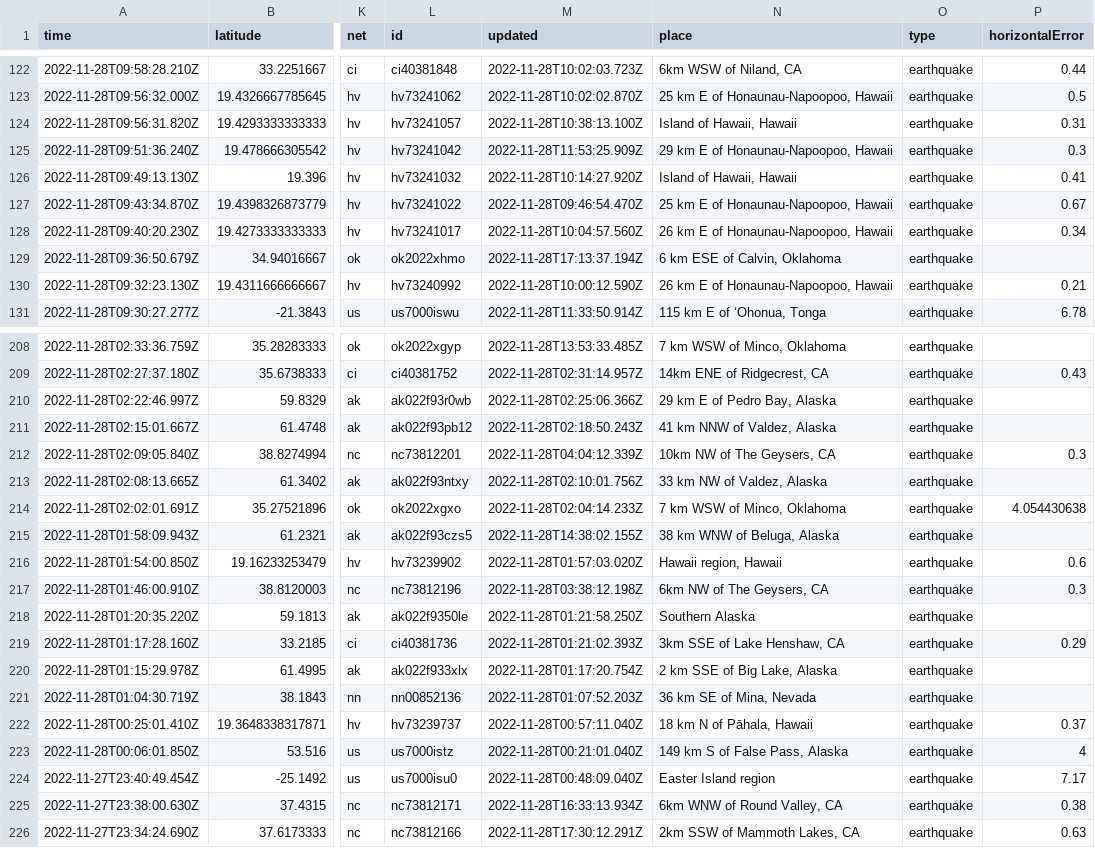
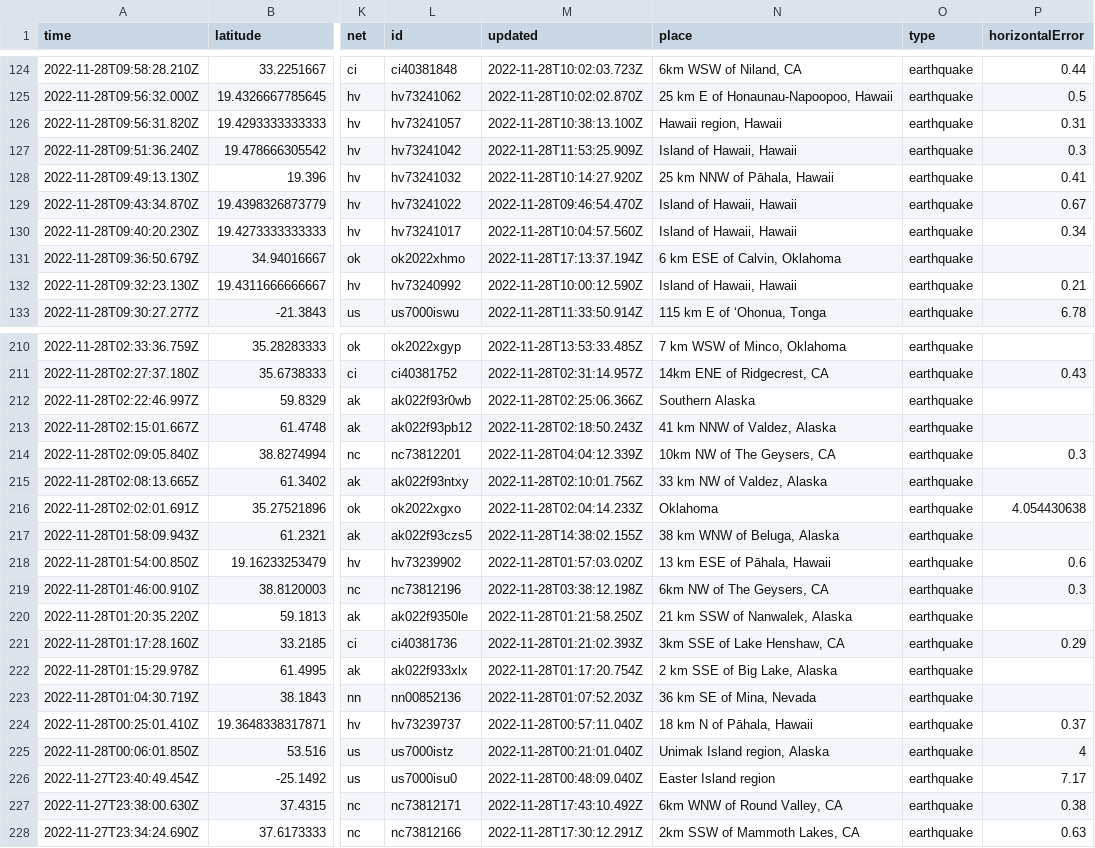
Before and after one commit to katielicari/nicar22-github-action, a CSV file: usgs_current.csv, drawn as a sheet; only a part is shown, gaps mark what is left out; addresses are those after the commit; the diff covers the shown part only; the diff names each change by its address in the sheet, - before the commit and + after, or states it on an @@ line.

```diff
--- a/usgs_current.csv
+++ b/usgs_current.csv
-N126 (place): Island of Hawaii, Hawaii
+N126 (place): Hawaii region, Hawaii
-N127 (place): 29 km E of Honaunau-Napoopoo, Hawaii
+N127 (place): Island of Hawaii, Hawaii
-N128 (place): Island of Hawaii, Hawaii
+N128 (place): 25 km NNW of Pāhala, Hawaii
-N129 (place): 25 km E of Honaunau-Napoopoo, Hawaii
+N129 (place): Island of Hawaii, Hawaii
-N130 (place): 26 km E of Honaunau-Napoopoo, Hawaii
+N130 (place): Island of Hawaii, Hawaii
-N132 (place): 26 km E of Honaunau-Napoopoo, Hawaii
+N132 (place): Island of Hawaii, Hawaii
-N212 (place): 29 km E of Pedro Bay, Alaska
+N212 (place): Southern Alaska
-N216 (place): 7 km WSW of Minco, Oklahoma
+N216 (place): Oklahoma
-N218 (place): Hawaii region, Hawaii
+N218 (place): 13 km ESE of Pāhala, Hawaii
-N220 (place): Southern Alaska
+N220 (place): 21 km SSW of Nanwalek, Alaska
-N225 (place): 149 km S of False Pass, Alaska
+N225 (place): Unimak Island region, Alaska
-M227 (updated): 2022-11-28T16:33:13.934Z
+M227 (updated): 2022-11-28T17:43:10.492Z
```
Also changed, not shown: 4 added rows, 2 removed rows and 34 edited cells elsewhere in this file.
